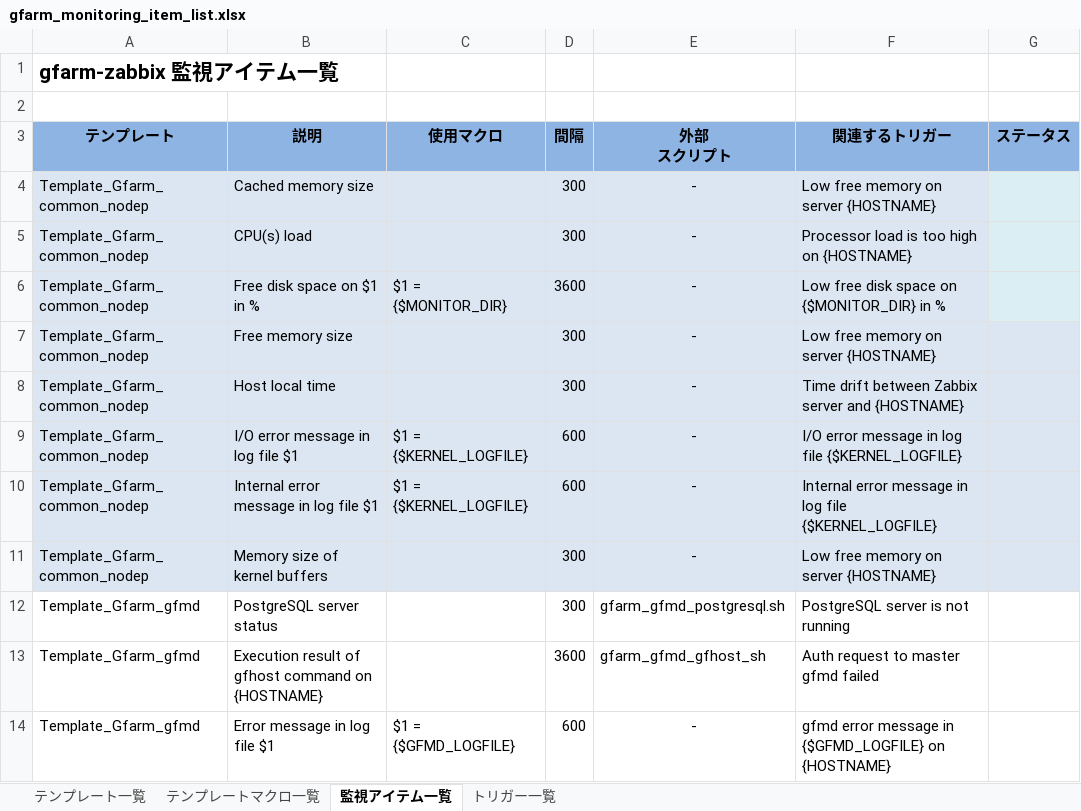
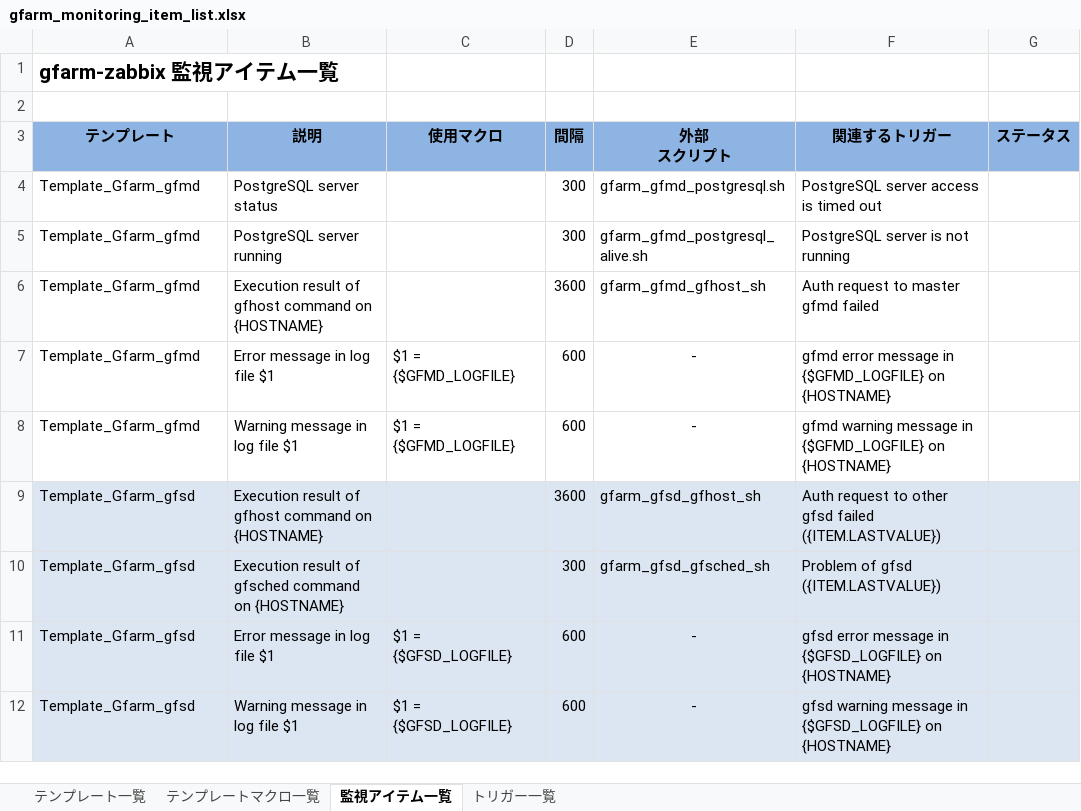
Before and after one commit to oss-tsukuba/gfarm-zabbix, an Excel workbook: doc/ja/gfarm_monitoring_item_list.xlsx, sheet 監視アイテム一覧, drawn as a sheet; only a part is shown; the shorter side is filled out with more unchanged rows; values as stored, in another font and other column widths than the file's, no borders; removed rows and columns are numbered as before the commit, all else as after; the diff names each change by its address in the sheet, - before the commit and + after, or states it on an @@ line.

Commit message:
implement #999 - differentiate PostgreSQL access timeout from server stop
git-svn-id: https://svn.code.sf.net/p/gfarm/code/gfarm_zabbix/trunk@10551 4a5e1ece-6a47-475c-b646-731d720b41d0

```diff
--- a/doc/ja/gfarm_monitoring_item_list.xlsx (sheet 監視アイテム一覧)
+++ b/doc/ja/gfarm_monitoring_item_list.xlsx (sheet 監視アイテム一覧)
-row 4: Template_Gfarm_common_nodep | Cached memory size |  | 300 | - | Low free memory on server {HOSTNAME}
-row 5: Template_Gfarm_common_nodep | CPU(s) load |  | 300 | - | Processor load is too high on {HOSTNAME}
-row 6: Template_Gfarm_common_nodep | Free disk space on $1 in % | $1 = {$MONITOR_DIR} | 3600 | - | Low free disk space on {$MONITOR_DIR} in %
-row 7: Template_Gfarm_common_nodep | Free memory size |  | 300 | - | Low free memory on server {HOSTNAME}
-row 8: Template_Gfarm_common_nodep | Host local time |  | 300 | - | Time drift between Zabbix server and {HOSTNAME}
-row 9: Template_Gfarm_common_nodep | I/O error message in log file $1 | $1 = {$KERNEL_LOGFILE} | 600 | - | I/O error message in log file {$KERNEL_LOGFILE}
-row 10: Template_Gfarm_common_nodep | Internal error message in log file $1 | $1 = {$KERNEL_LOGFILE} | 600 | - | Internal error message in log file {$KERNEL_LOGFILE}
-row 11: Template_Gfarm_common_nodep | Memory size of kernel buffers |  | 300 | - | Low free memory on server {HOSTNAME}
-F4 (関連するトリガー): PostgreSQL server is not running
+F4 (関連するトリガー): PostgreSQL server access is timed out
+row 5: Template_Gfarm_gfmd | PostgreSQL server running |  | 300 | gfarm_gfmd_postgresql_alive.sh | PostgreSQL server is not running
```
Also changed, not shown: sheet トリガー一覧, 12 other files.
